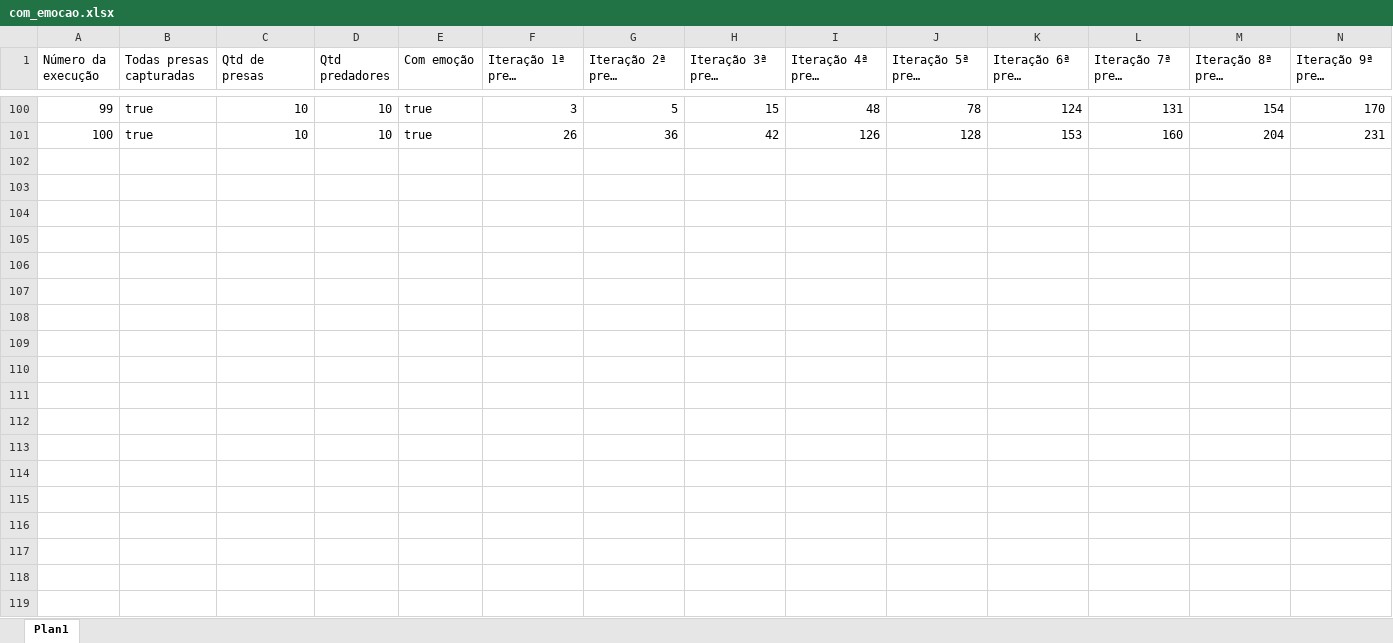
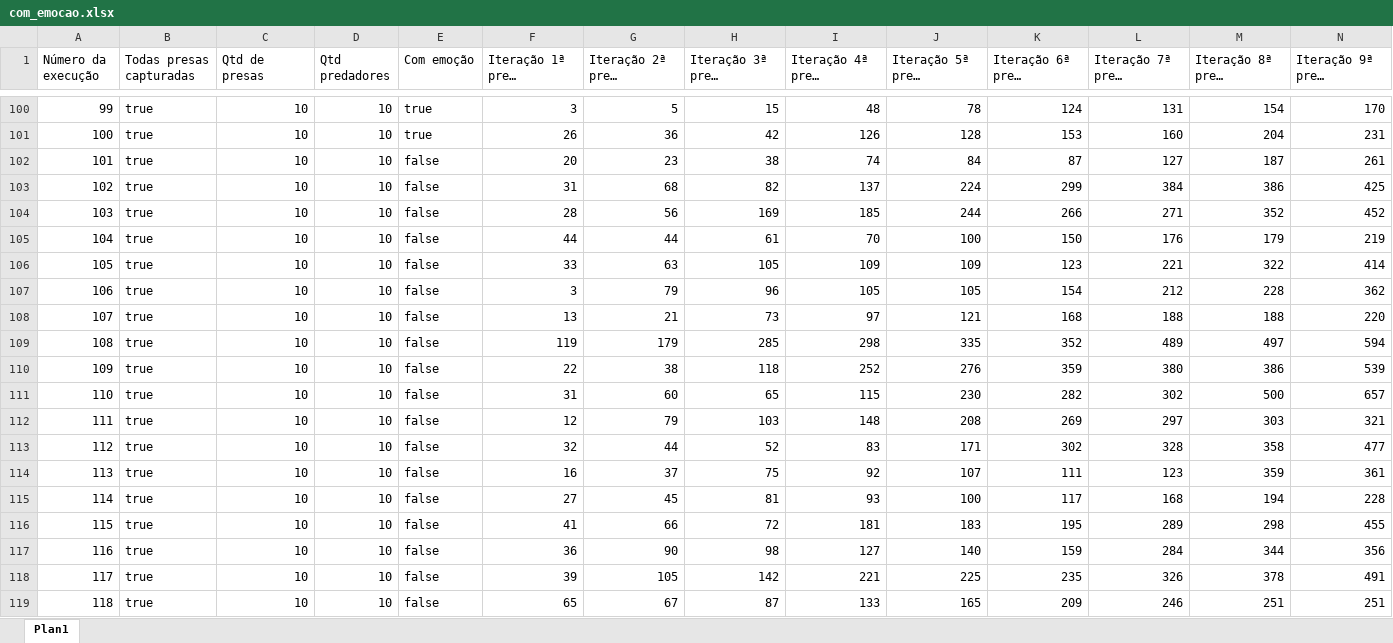
Before and after one commit to MarcosGrzeca/presa, an Excel workbook: planilhas/com_emocao.xlsx, sheet Plan1, drawn as a sheet; only a part is shown, gaps mark what is left out; long unchanged cells end in …; values as stored, in another font and other column widths than the file's, no borders; rows hold the shown columns only; the diff covers the shown part only; the diff names each change by its address in the sheet, - before the commit and + after, or states it on an @@ line.

Commit message:
Planilhas

```diff
--- a/planilhas/com_emocao.xlsx (sheet Plan1)
+++ b/planilhas/com_emocao.xlsx (sheet Plan1)
+row 102: 101 | true | 10 | 10 | false | 20 | 23 | 38 | 74 | 84 | 87 | 127 | 187 | 261
+row 103: 102 | true | 10 | 10 | false | 31 | 68 | 82 | 137 | 224 | 299 | 384 | 386 | 425
+row 104: 103 | true | 10 | 10 | false | 28 | 56 | 169 | 185 | 244 | 266 | 271 | 352 | 452
+row 105: 104 | true | 10 | 10 | false | 44 | 44 | 61 | 70 | 100 | 150 | 176 | 179 | 219
+row 106: 105 | true | 10 | 10 | false | 33 | 63 | 105 | 109 | 109 | 123 | 221 | 322 | 414
+row 107: 106 | true | 10 | 10 | false | 3 | 79 | 96 | 105 | 105 | 154 | 212 | 228 | 362
+row 108: 107 | true | 10 | 10 | false | 13 | 21 | 73 | 97 | 121 | 168 | 188 | 188 | 220
+row 109: 108 | true | 10 | 10 | false | 119 | 179 | 285 | 298 | 335 | 352 | 489 | 497 | 594
+row 110: 109 | true | 10 | 10 | false | 22 | 38 | 118 | 252 | 276 | 359 | 380 | 386 | 539
+row 111: 110 | true | 10 | 10 | false | 31 | 60 | 65 | 115 | 230 | 282 | 302 | 500 | 657
+row 112: 111 | true | 10 | 10 | false | 12 | 79 | 103 | 148 | 208 | 269 | 297 | 303 | 321
+row 113: 112 | true | 10 | 10 | false | 32 | 44 | 52 | 83 | 171 | 302 | 328 | 358 | 477
+row 114: 113 | true | 10 | 10 | false | 16 | 37 | 75 | 92 | 107 | 111 | 123 | 359 | 361
+row 115: 114 | true | 10 | 10 | false | 27 | 45 | 81 | 93 | 100 | 117 | 168 | 194 | 228
+row 116: 115 | true | 10 | 10 | false | 41 | 66 | 72 | 181 | 183 | 195 | 289 | 298 | 455
+row 117: 116 | true | 10 | 10 | false | 36 | 90 | 98 | 127 | 140 | 159 | 284 | 344 | 356
+row 118: 117 | true | 10 | 10 | false | 39 | 105 | 142 | 221 | 225 | 235 | 326 | 378 | 491
+row 119: 118 | true | 10 | 10 | false | 65 | 67 | 87 | 133 | 165 | 209 | 246 | 251 | 251
```
Also changed, not shown: 82 added rows elsewhere in this sheet, 4 other files.
